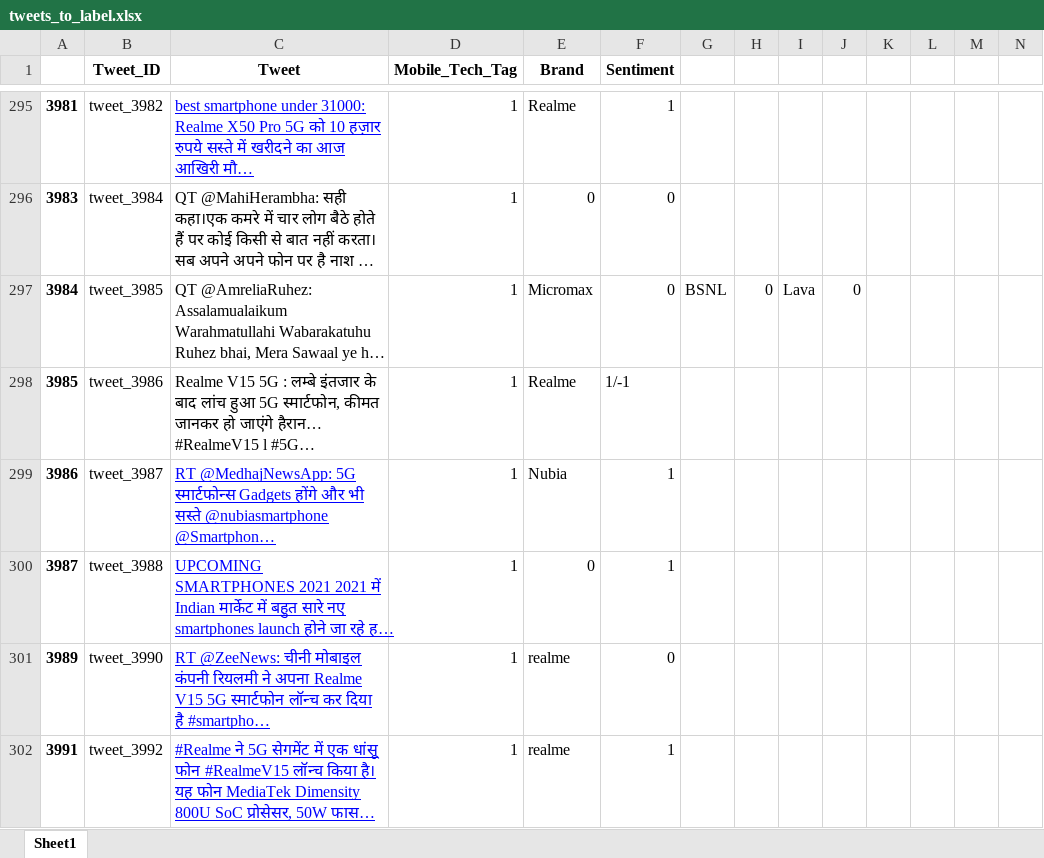
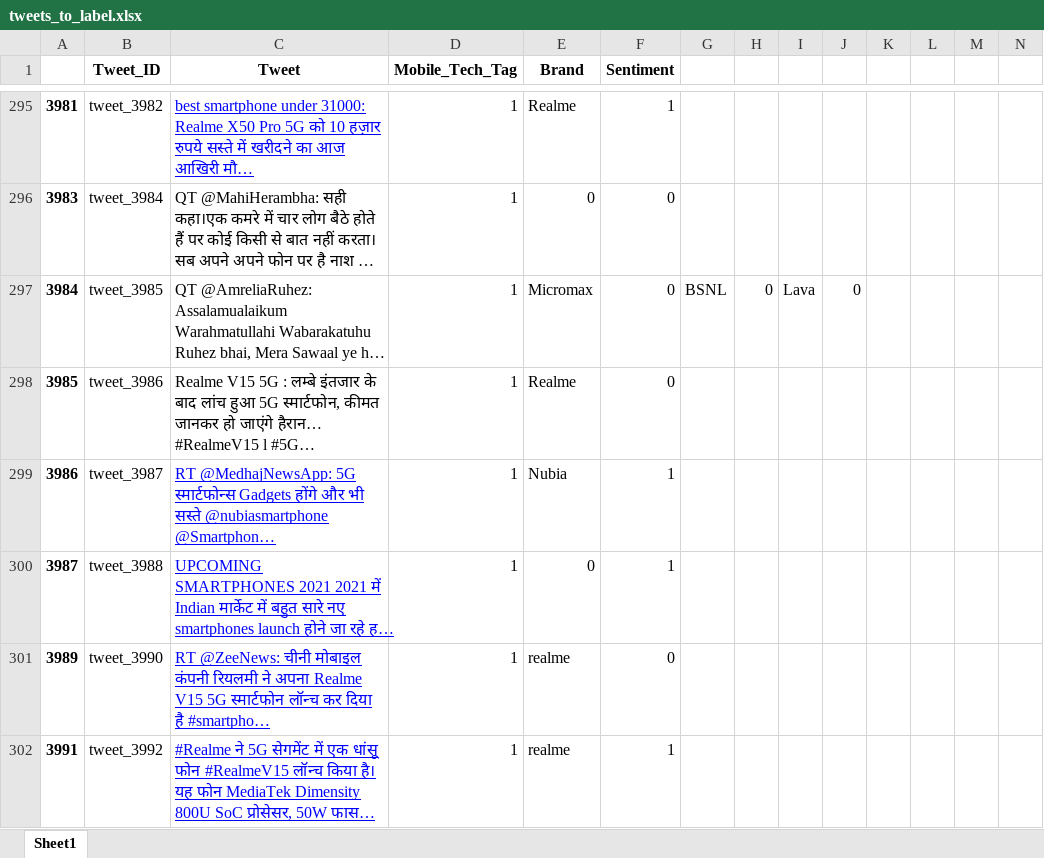
Before and after one commit to mukul54/inter-iit-bridgei2i, an Excel workbook: Data/labeled_data/tweets_to_label.xlsx, sheet Sheet1, drawn as a sheet; only a part is shown, gaps mark what is left out; long unchanged cells end in …; values as stored, in another font and other column widths than the file's, no borders; the diff names each change by its address in the sheet, - before the commit and + after, or states it on an @@ line.

Commit message:
labeled data 2

```diff
--- a/Data/labeled_data/tweets_to_label.xlsx (sheet Sheet1)
+++ b/Data/labeled_data/tweets_to_label.xlsx (sheet Sheet1)
-F298 (Sentiment): 1/-1
+F298 (Sentiment): 0
```
Also changed, not shown: 1 other file.
